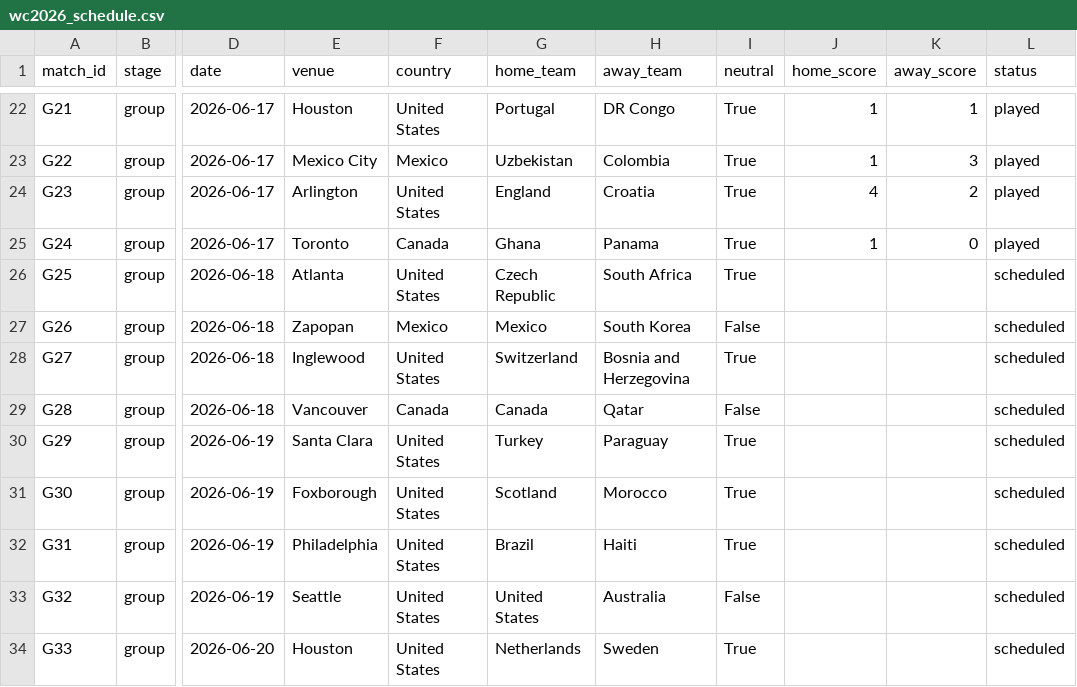
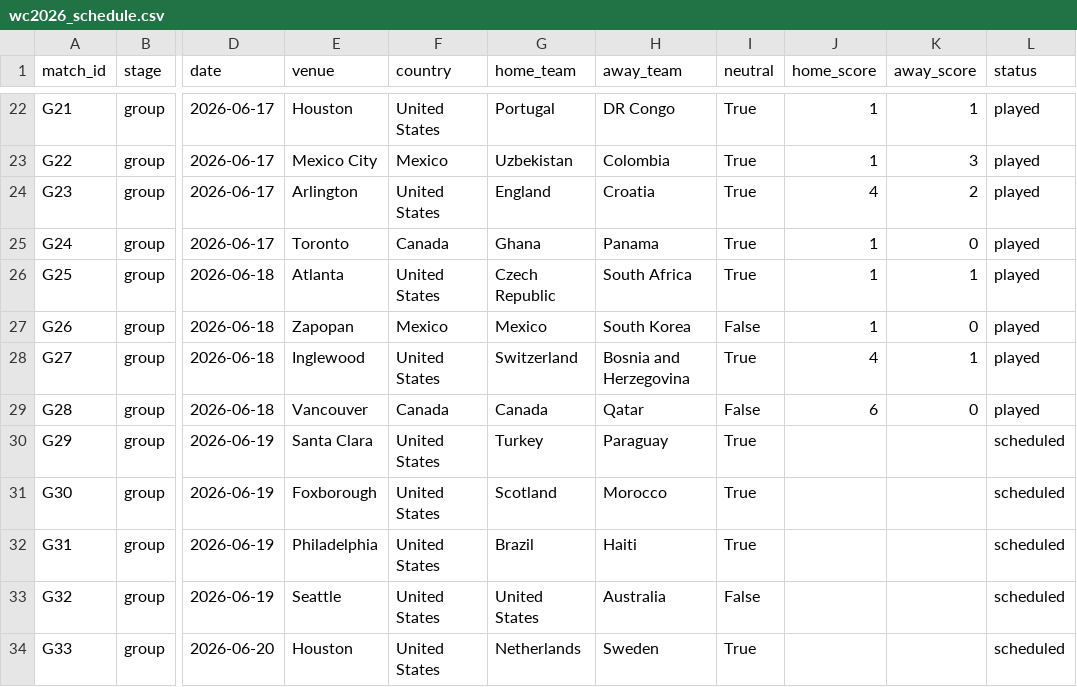
Before and after one commit to GeanPFC/MUNDIAL-, a CSV file: data/raw/wc2026_schedule.csv, drawn as a sheet; only a part is shown, gaps mark what is left out; the diff names each change by its address in the sheet, - before the commit and + after, or states it on an @@ line.

```diff
--- a/data/raw/wc2026_schedule.csv
+++ b/data/raw/wc2026_schedule.csv
-J26:J27 (home_score): (empty)
+J26:J27 (home_score): 1
-K26 (away_score): (empty)
+K26 (away_score): 1
-L26:L29 (status): scheduled
+L26:L29 (status): played
-K27 (away_score): (empty)
+K27 (away_score): 0
-J28 (home_score): (empty)
+J28 (home_score): 4
-K28 (away_score): (empty)
+K28 (away_score): 1
-J29 (home_score): (empty)
+J29 (home_score): 6
-K29 (away_score): (empty)
+K29 (away_score): 0
```
Also changed, not shown: 2 other files.
